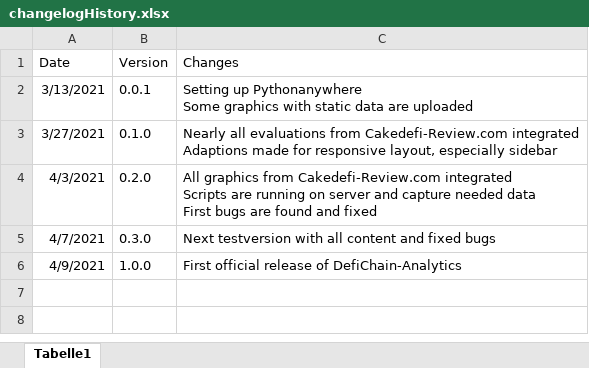
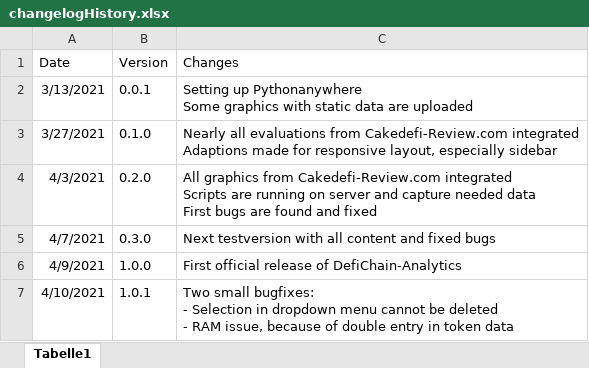
Before and after one commit to DeFi-Analytics/DeFi-Analytics, an Excel workbook: data/changelogHistory.xlsx, sheet Tabelle1, drawn as a sheet; values as stored, in another font and other column widths than the file's, no borders; ↵ is a line break in a cell; the diff names each change by its address in the sheet, - before the commit and + after, or states it on an @@ line.

Commit message:
update changelog for new server version

```diff
--- a/data/changelogHistory.xlsx (sheet Tabelle1)
+++ b/data/changelogHistory.xlsx (sheet Tabelle1)
+row 7: 4/10/2021 | 1.0.1 | Two small bugfixes: ↵ - Selection in dropdown menu cannot be deleted ↵ - RAM issue, because of double entry in token data
```
